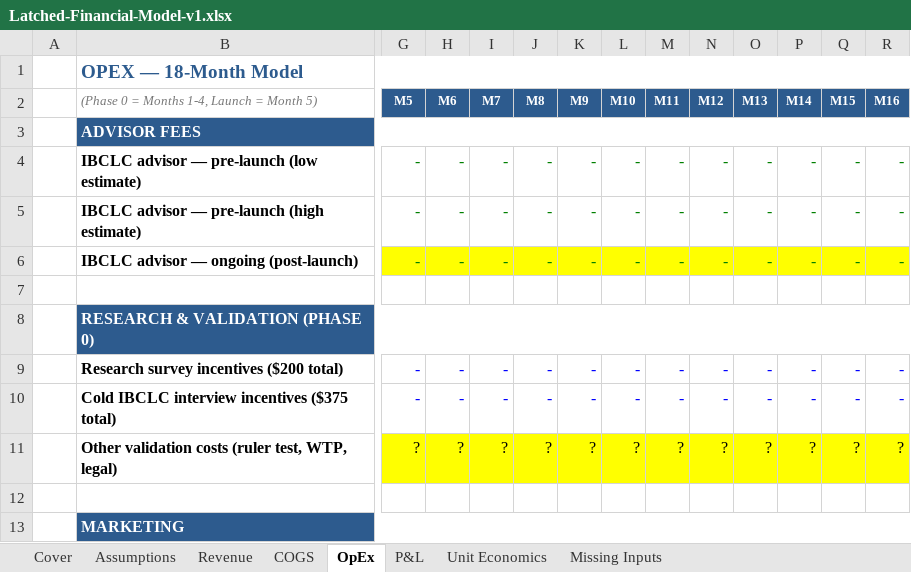
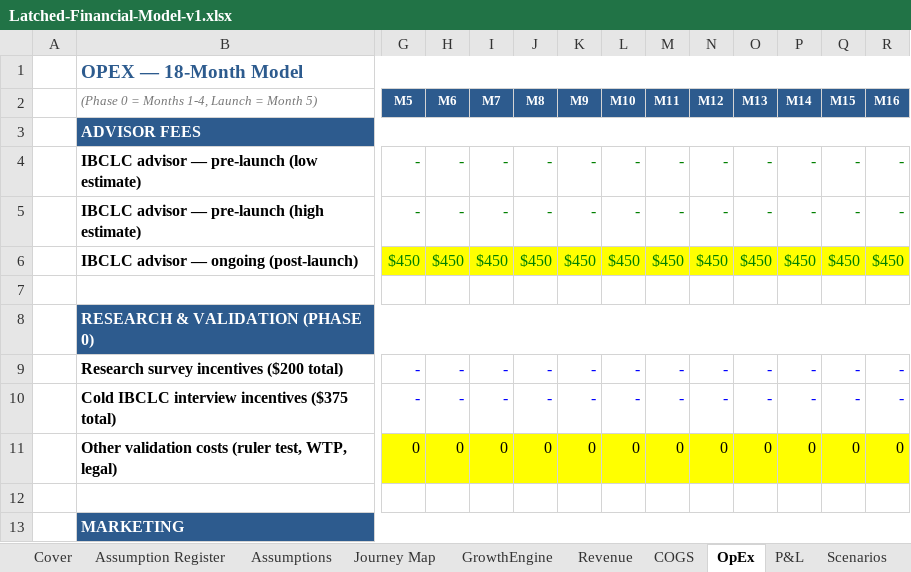
Before and after one commit to ashleyhartwell-collab/Lactation-App, an Excel workbook: business/Latched-Financial-Model-v1.xlsx, sheet OpEx, drawn as a sheet; only a part is shown, gaps mark what is left out; values as stored, in another font and other column widths than the file's, no borders; the diff covers the shown part only; the diff names each change by its address in the sheet, - before the commit and + after, or states it on an @@ line.

```diff
--- a/business/Latched-Financial-Model-v1.xlsx (sheet OpEx)
+++ b/business/Latched-Financial-Model-v1.xlsx (sheet OpEx)
+sheet tab: Assumption Register
+sheet tab: Journey Map
+sheet tab: GrowthEngine
+sheet tab: Scenarios
-G6 (M5): -
+G6 (M5): $450
-H6 (M6): -
+H6 (M6): $450
-I6 (M7): -
+I6 (M7): $450
-J6 (M8): -
+J6 (M8): $450
-K6 (M9): -
+K6 (M9): $450
-L6 (M10): -
+L6 (M10): $450
-M6 (M11): -
+M6 (M11): $450
-N6 (M12): -
+N6 (M12): $450
-O6 (M13): -
+O6 (M13): $450
-P6 (M14): -
+P6 (M14): $450
-Q6 (M15): -
+Q6 (M15): $450
-R6 (M16): -
+R6 (M16): $450
-G11 (M5): ?
+G11 (M5): 0
-H11 (M6): ?
+H11 (M6): 0
-I11 (M7): ?
+I11 (M7): 0
-J11 (M8): ?
+J11 (M8): 0
-K11 (M9): ?
+K11 (M9): 0
-L11 (M10): ?
+L11 (M10): 0
-M11 (M11): ?
+M11 (M11): 0
-N11 (M12): ?
+N11 (M12): 0
-O11 (M13): ?
+O11 (M13): 0
-P11 (M14): ?
+P11 (M14): 0
-Q11 (M15): ?
+Q11 (M15): 0
-R11 (M16): ?
+R11 (M16): 0
```
Also changed, not shown: 76 edited cells elsewhere in this sheet, sheet P&L, sheet Revenue, sheet Assumptions, sheet COGS, sheet Unit Economics, sheet Cover, other sheet tabs, formulas that keep their value, 1 other file.
